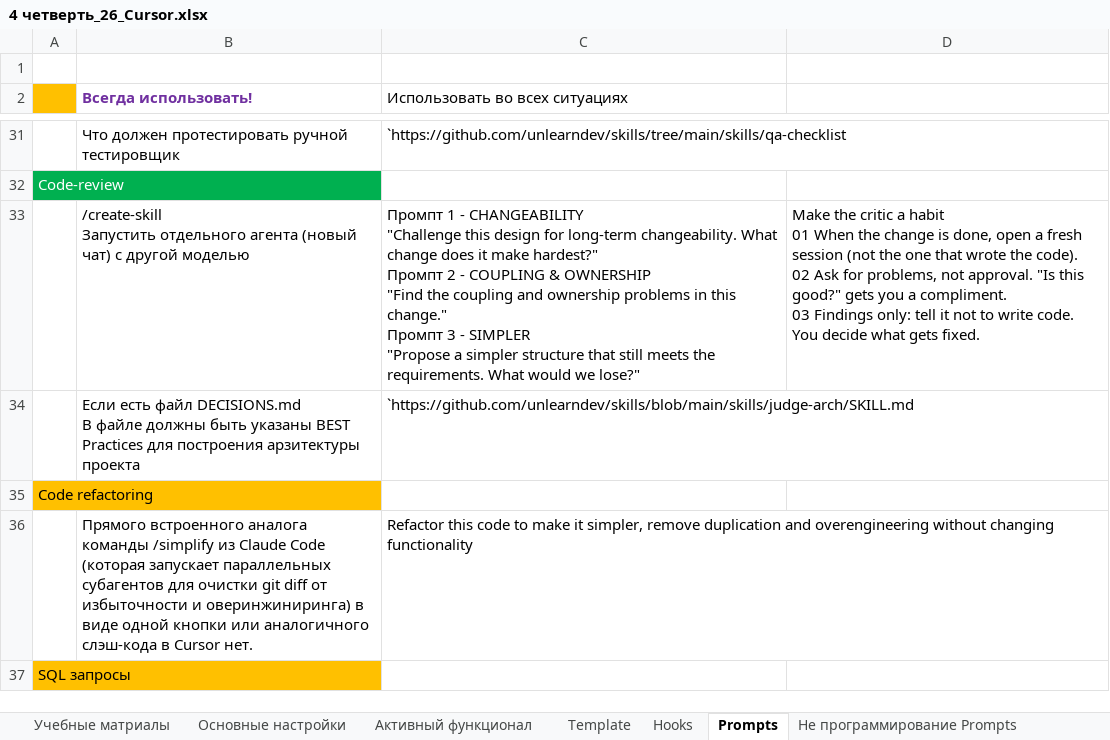
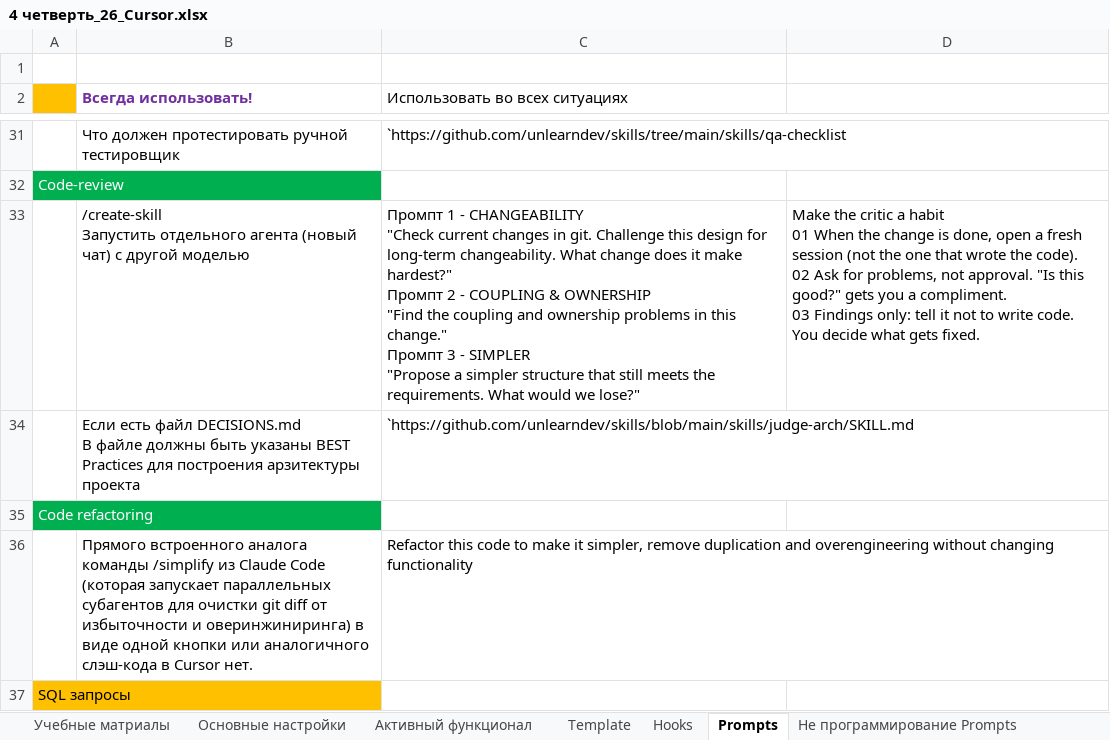
Before and after one commit to AlexServGE/GB_Developer_Workbook, an Excel workbook: 4 четверть_26_Cursor.xlsx, sheet Prompts, drawn as a sheet; only a part is shown, gaps mark what is left out; values as stored, in another font and other column widths than the file's, no borders; charts and pictures not drawn; ↵ is a line break in a cell; the diff names each change by its address in the sheet, - before the commit and + after, or states it on an @@ line.

```diff
--- a/4 четверть_26_Cursor.xlsx (sheet Prompts)
+++ b/4 четверть_26_Cursor.xlsx (sheet Prompts)
-C33 (Использовать во всех ситуациях): …- CHANGEABILITY ↵ "Challenge this design…
+C33 (Использовать во всех ситуациях): …- CHANGEABILITY ↵ "Check current changes in git. Challenge this design…
@@ A35 fill: #FFC000 → #00B050, text colour: black → #FFFFFF @@
```
Also changed, not shown: 1 other file.
